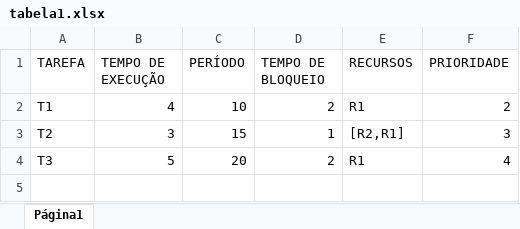
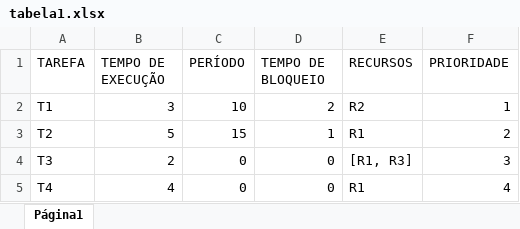
Before and after one commit to samylesousa/entregavel03, an Excel workbook: tabela1.xlsx, sheet Página1, drawn as a sheet; values as stored, in another font and other column widths than the file's, no borders; the diff names each change by its address in the sheet, - before the commit and + after, or states it on an @@ line.

```diff
--- a/tabela1.xlsx (sheet Página1)
+++ b/tabela1.xlsx (sheet Página1)
-B2 (TEMPO DE EXECUÇÃO): 4
+B2 (TEMPO DE EXECUÇÃO): 3
-E2 (RECURSOS): R1
+E2 (RECURSOS): R2
-F2 (PRIORIDADE): 2
+F2 (PRIORIDADE): 1
-B3 (TEMPO DE EXECUÇÃO): 3
+B3 (TEMPO DE EXECUÇÃO): 5
-E3 (RECURSOS): [R2,R1]
+E3 (RECURSOS): R1
-F3 (PRIORIDADE): 3
+F3 (PRIORIDADE): 2
-B4 (TEMPO DE EXECUÇÃO): 5
+B4 (TEMPO DE EXECUÇÃO): 2
-C4 (PERÍODO): 20
+C4 (PERÍODO): 0
-D4 (TEMPO DE BLOQUEIO): 2
+D4 (TEMPO DE BLOQUEIO): 0
-E4 (RECURSOS): R1
+E4 (RECURSOS): [R1, R3]
-F4 (PRIORIDADE): 4
+F4 (PRIORIDADE): 3
+row 5: T4 | 4 | 0 | 0 | R1 | 4
```
Also changed, not shown: 2 other files.
